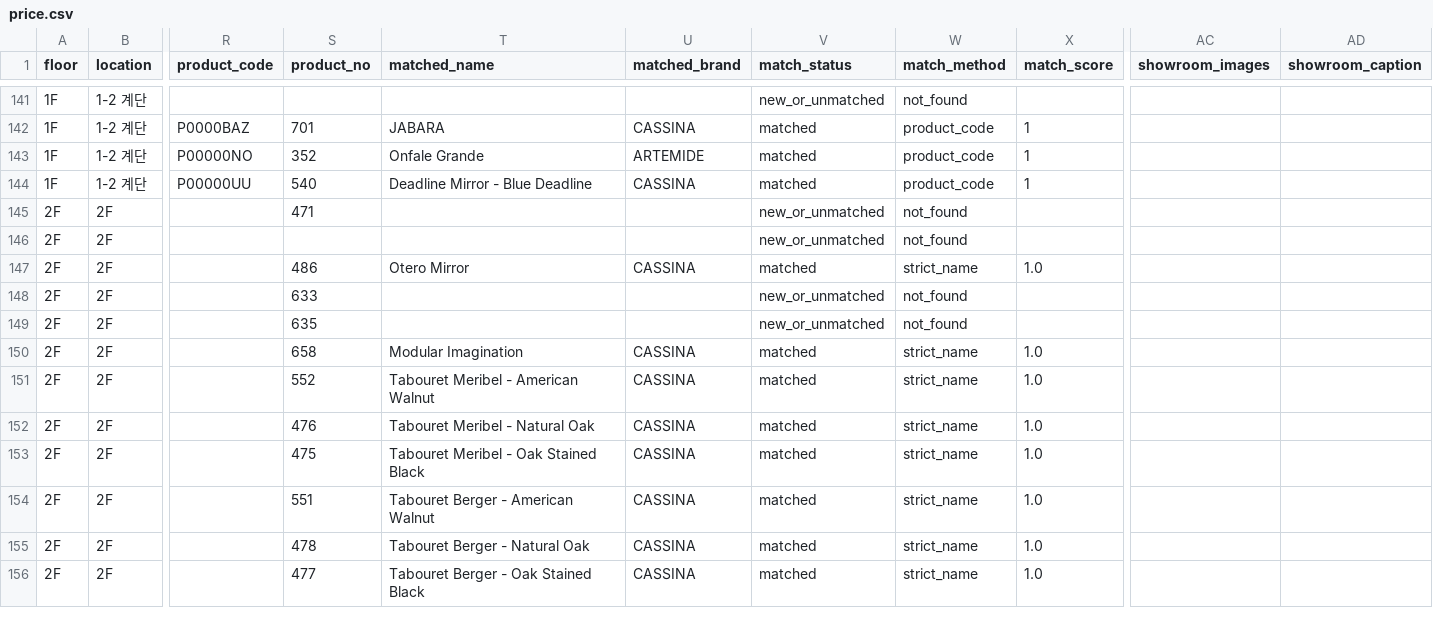
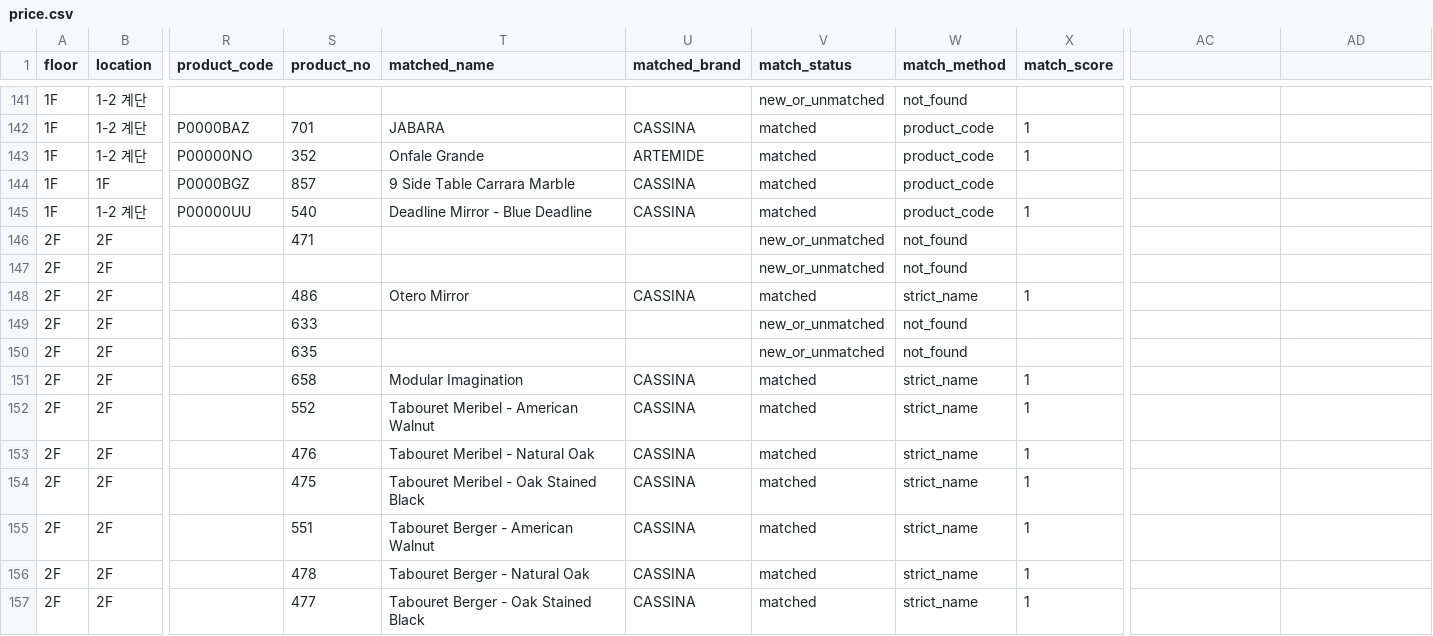
Before and after one commit to doublefgraphy-ui/inscale-price, a CSV file: price.csv, drawn as a sheet; only a part is shown, gaps mark what is left out; addresses are those after the commit; rows hold the shown columns only; the diff covers the shown part only; the diff names each change by its address in the sheet, - before the commit and + after, or states it on an @@ line.

Commit message:
Add files via upload

```diff
--- a/price.csv
+++ b/price.csv
-AC1: showroom_images
+AC1: (empty)
-AD1: showroom_caption
+AD1: (empty)
+row 144: 1F | 1F | P0000BGZ | 857 | 9 Side Table Carrara Marble | CASSINA | matched | product_code
-X148 (match_score): 1.0
+X148 (match_score): 1
-X151:X157 (match_score): 1.0
+X151:X157 (match_score): 1
```
Also changed, not shown: 86 edited cells elsewhere in this file.
